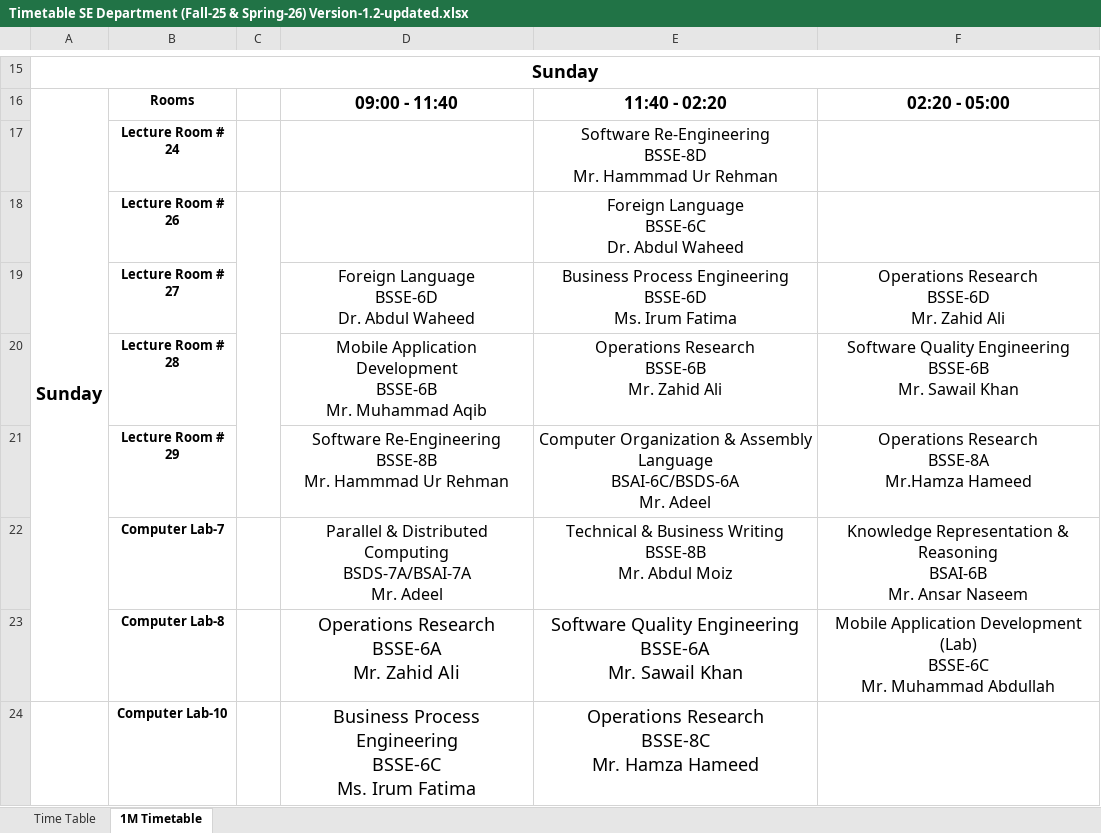
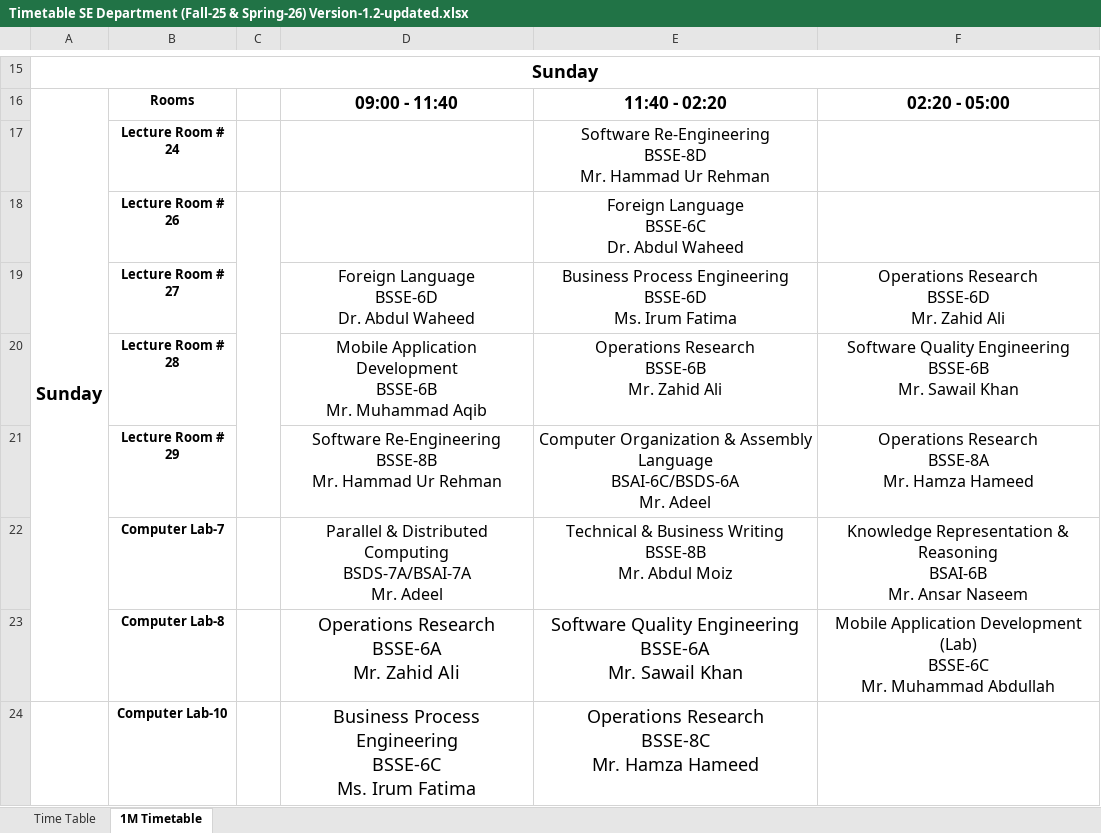
Before and after one commit to RasikhAli/Superior-Academic-Tool, an Excel workbook: uploads/xlsx/Timetable SE Department (Fall-25 & Spring-26) Version-1.2-updated.xlsx, sheet 1M Timetable, drawn as a sheet; only a part is shown, gaps mark what is left out; values as stored, in another font and other column widths than the file's, no borders; ↵ is a line break in a cell; the diff covers the shown part only; the diff names each change by its address in the sheet, - before the commit and + after, or states it on an @@ line.

Commit message:
Update: updated for fall-25 & spring-26 - version 1.2

```diff
--- a/uploads/xlsx/Timetable SE Department (Fall-25 & Spring-26) Version-1.2-updated.xlsx (sheet 1M Timetable)
+++ b/uploads/xlsx/Timetable SE Department (Fall-25 & Spring-26) Version-1.2-updated.xlsx (sheet 1M Timetable)
-E17: …BSSE-8D ↵ Mr. Hammmad Ur Rehman
+E17: …BSSE-8D ↵ Mr. Hammad Ur Rehman
-D21: …BSSE-8B ↵ Mr. Hammmad Ur Rehman
+D21: …BSSE-8B ↵ Mr. Hammad Ur Rehman
-F21: Operations Research ↵ BSSE-8A ↵ Mr.Hamza Hameed
+F21: Operations Research ↵ BSSE-8A ↵ Mr. Hamza Hameed
```
Also changed, not shown: 7 edited cells elsewhere in this sheet, sheet Time Table, 1 other file.
